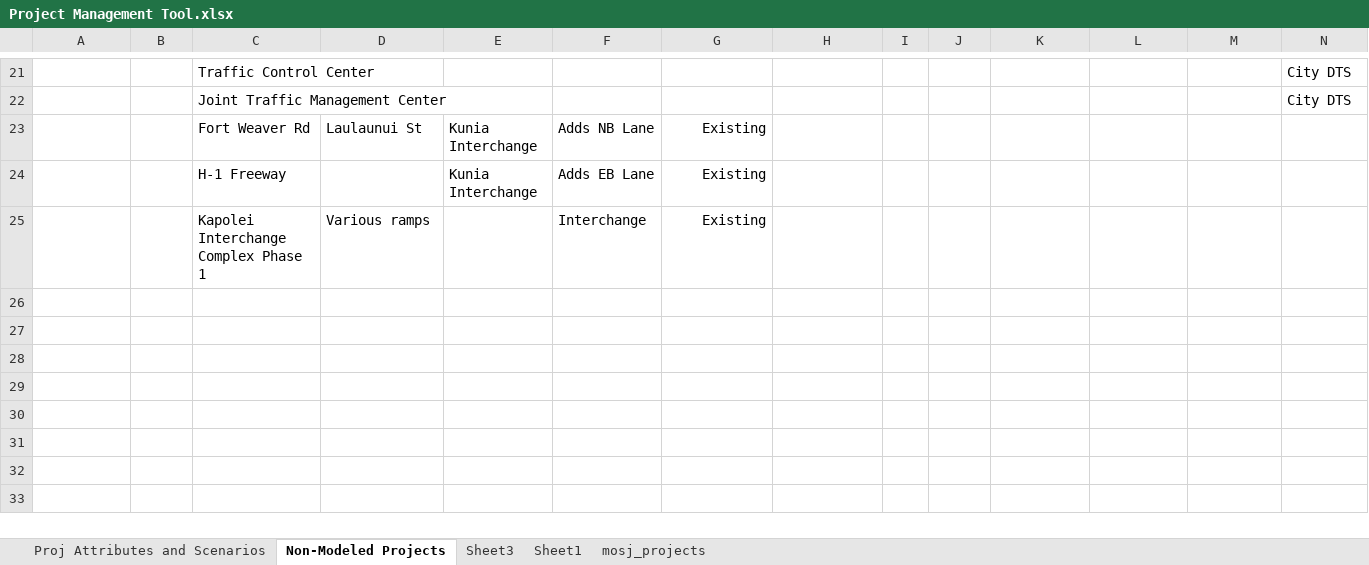
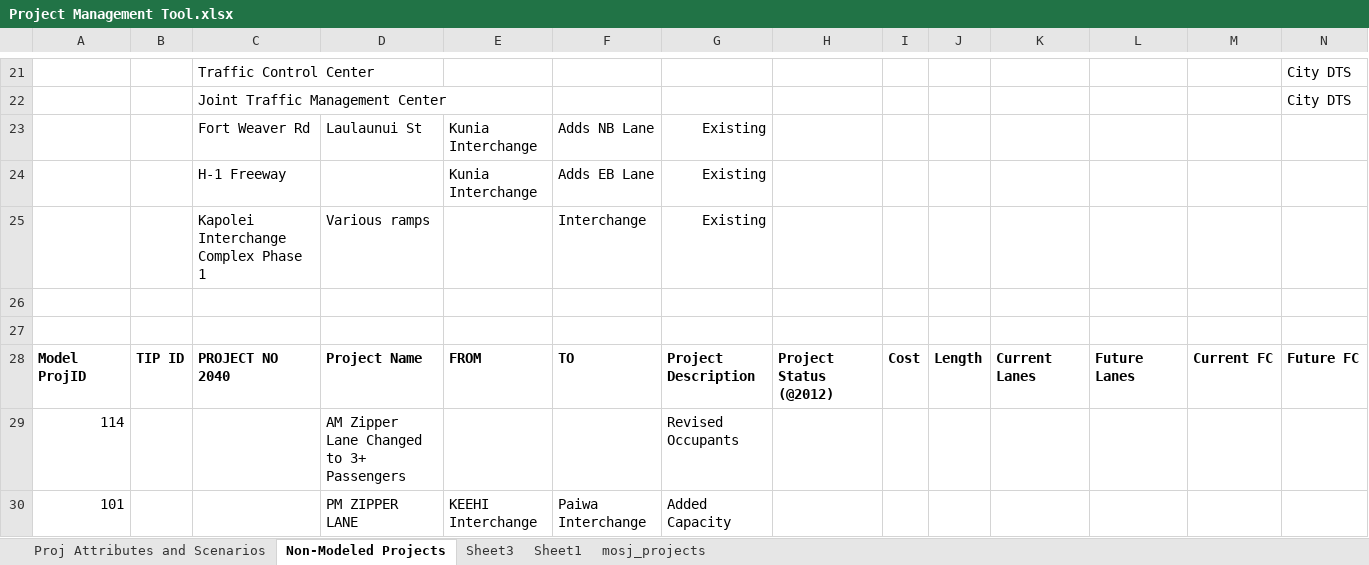
Before and after one commit to OahuMPO/archived_travel_model, an Excel workbook: Project Management Tool.xlsx, sheet Non-Modeled Projects, drawn as a sheet; only a part is shown, gaps mark what is left out; values as stored, in another font and other column widths than the file's, no borders; charts and pictures not drawn; rows hold the shown columns only; the diff names each change by its address in the sheet, - before the commit and + after, or states it on an @@ line.

```diff
--- a/Project Management Tool.xlsx (sheet Non-Modeled Projects)
+++ b/Project Management Tool.xlsx (sheet Non-Modeled Projects)
+row 26: (empty)
+row 27: (empty)
+row 28: Model ProjID | TIP ID | PROJECT NO 2040 | Project Name | FROM | TO | Project Description | Project Status (@2012) | Cost | Length | Current Lanes | Future Lanes | Current FC | Future FC
+row 29: 114 |  |  | AM Zipper Lane Changed to 3+ Passengers |  |  | Revised Occupants
+row 30: 101 |  |  | PM ZIPPER LANE | KEEHI Interchange | Paiwa Interchange | Added Capacity
```
Also changed, not shown: sheet Proj Attributes and Scenarios, charts or pictures.
